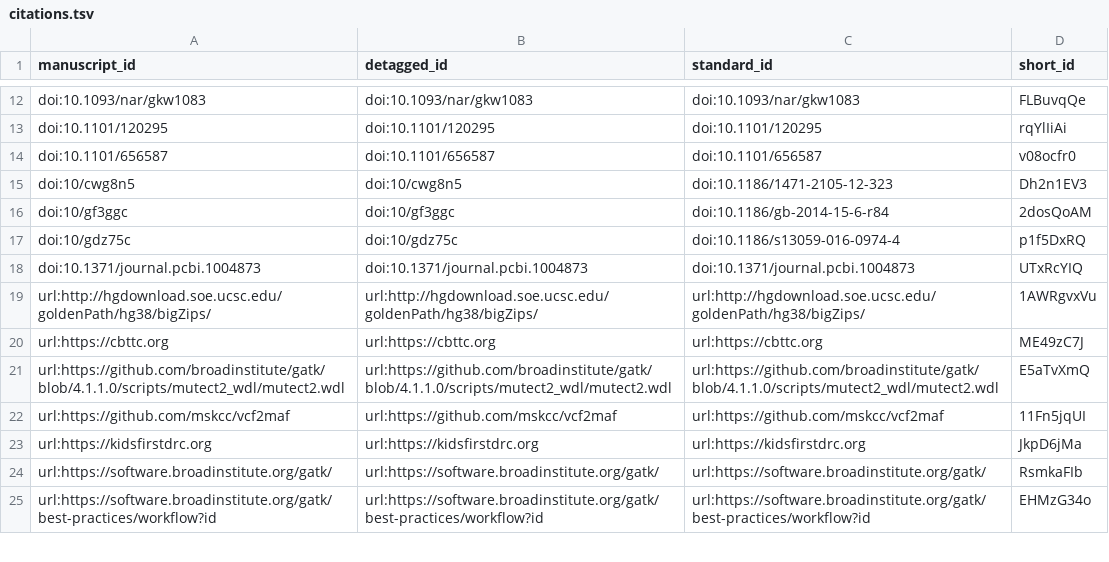
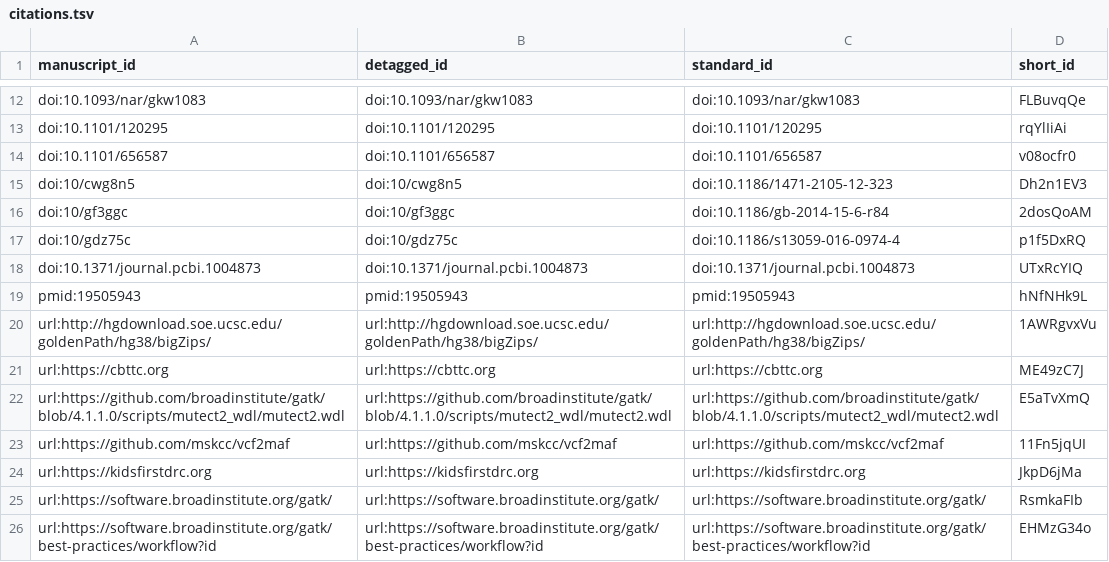
Before and after one commit to AlexsLemonade/OpenPBTA-manuscript, a TSV file: citations.tsv, drawn as a sheet; only a part is shown, gaps mark what is left out.

Commit message:
Merge pull request #40 from shrivatsk/patch-2
This build is based on
https://github.com/AlexsLemonade/OpenPBTA-manuscript/commit/ac9b7cdbbc68949c8e0c032a33d940a784d9f032.

This commit was created by the following Travis CI build and job:
https://travis-ci.com/AlexsLemonade/OpenPBTA-manuscript/builds/127903074
https://travis-ci.com/AlexsLemonade/OpenPBTA-manuscript/jobs/236217043

[ci skip]

The full commit message that triggered this build is copied below:

Merge pull request #40 from shrivatsk/patch-2

Added methods for sex determination tool

```diff
--- a/citations.tsv
+++ b/citations.tsv
@@ -18,2 +18,3 @@ doi:10/gdz75c	doi:10/gdz75c	doi:10.1186/s13059-016-0974-4	p1f5DxRQ
 doi:10.1371/journal.pcbi.1004873	doi:10.1371/journal.pcbi.1004873	doi:10.1371/journal.pcbi.1004873	UTxRcYIQ
+pmid:19505943	pmid:19505943	pmid:19505943	hNfNHk9L
 url:http://hgdownload.soe.ucsc.edu/goldenPath/hg38/bigZips/	url:http://hgdownload.soe.ucsc.edu/goldenPath/hg38/bigZips/	url:http://hgdownload.soe.ucsc.edu/goldenPath/hg38/bigZips/	1AWRgvxVu
```
Also changed, not shown: 5 other files.
